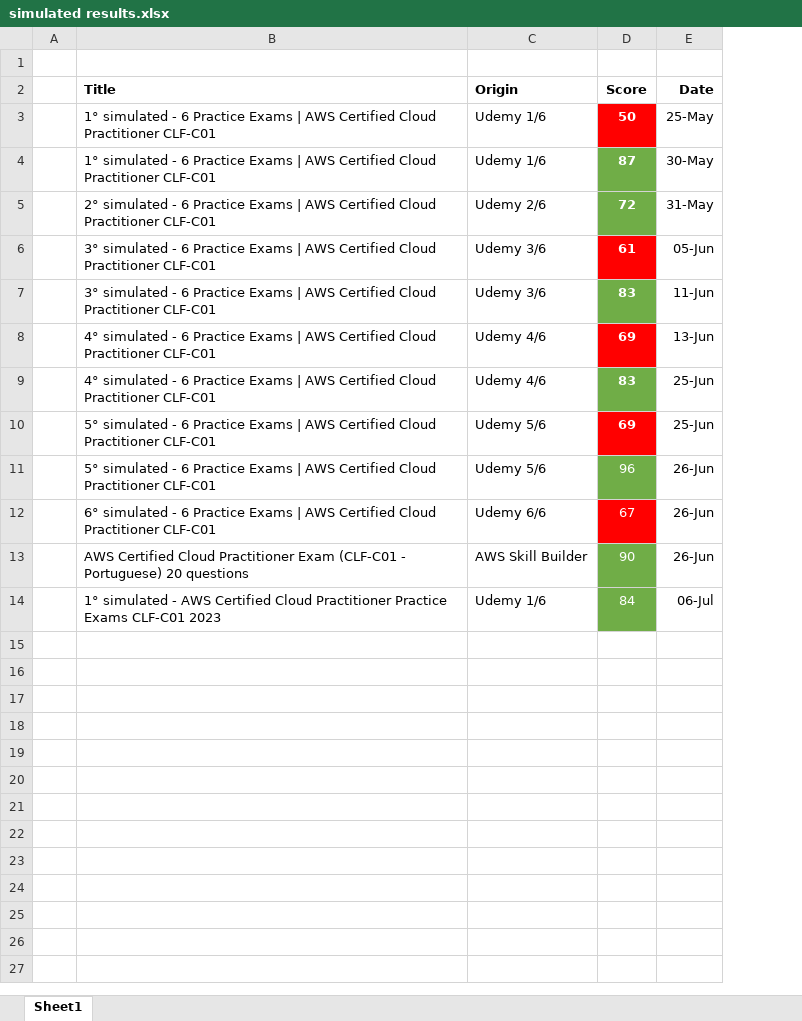
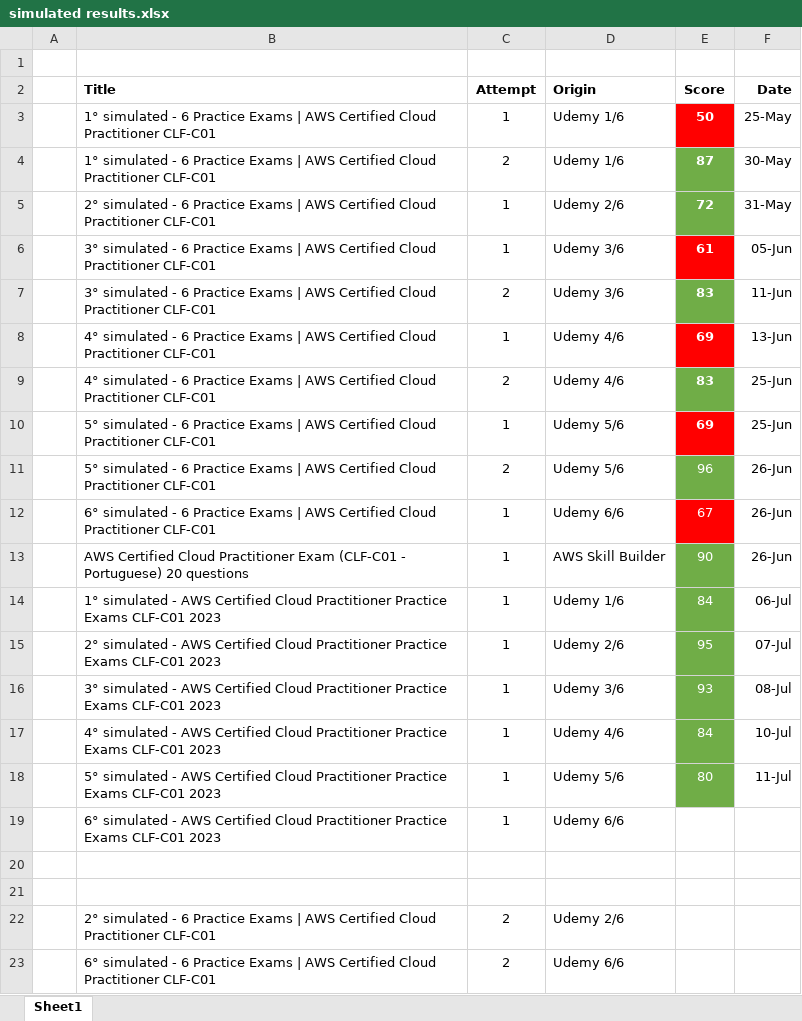
Before and after one commit to henriqueholtz/Aws-Struggle, an Excel workbook: simulated results.xlsx, sheet Sheet1, drawn as a sheet; values as stored, in another font and other column widths than the file's, no borders; the diff names each change by its address in the sheet, - before the commit and + after, or states it on an @@ line.

```diff
--- a/simulated results.xlsx (sheet Sheet1)
+++ b/simulated results.xlsx (sheet Sheet1)
+column C (Attempt), rows 3-14: 1 | 2 | 1 | 1 | 2 | 1 | 2 | 1 | 2 | 1 | 1 | 1
+row 15:  | 2° simulated - AWS Certified Cloud Practitioner Practice Exams CLF-C01 2023 | 1 | Udemy 2/6 | 95 | 07-Jul
+row 16:  | 3° simulated - AWS Certified Cloud Practitioner Practice Exams CLF-C01 2023 | 1 | Udemy 3/6 | 93 | 08-Jul
+row 17:  | 4° simulated - AWS Certified Cloud Practitioner Practice Exams CLF-C01 2023 | 1 | Udemy 4/6 | 84 | 10-Jul
+row 18:  | 5° simulated - AWS Certified Cloud Practitioner Practice Exams CLF-C01 2023 | 1 | Udemy 5/6 | 80 | 11-Jul
+row 19:  | 6° simulated - AWS Certified Cloud Practitioner Practice Exams CLF-C01 2023 | 1 | Udemy 6/6
+row 20: (empty)
+row 21: (empty)
+row 22:  | 2° simulated - 6 Practice Exams | AWS Certified Cloud Practitioner CLF-C01 | 2 | Udemy 2/6
+row 23:  | 6° simulated - 6 Practice Exams | AWS Certified Cloud Practitioner CLF-C01 | 2 | Udemy 6/6
```
Also changed, not shown: 8 other files.
